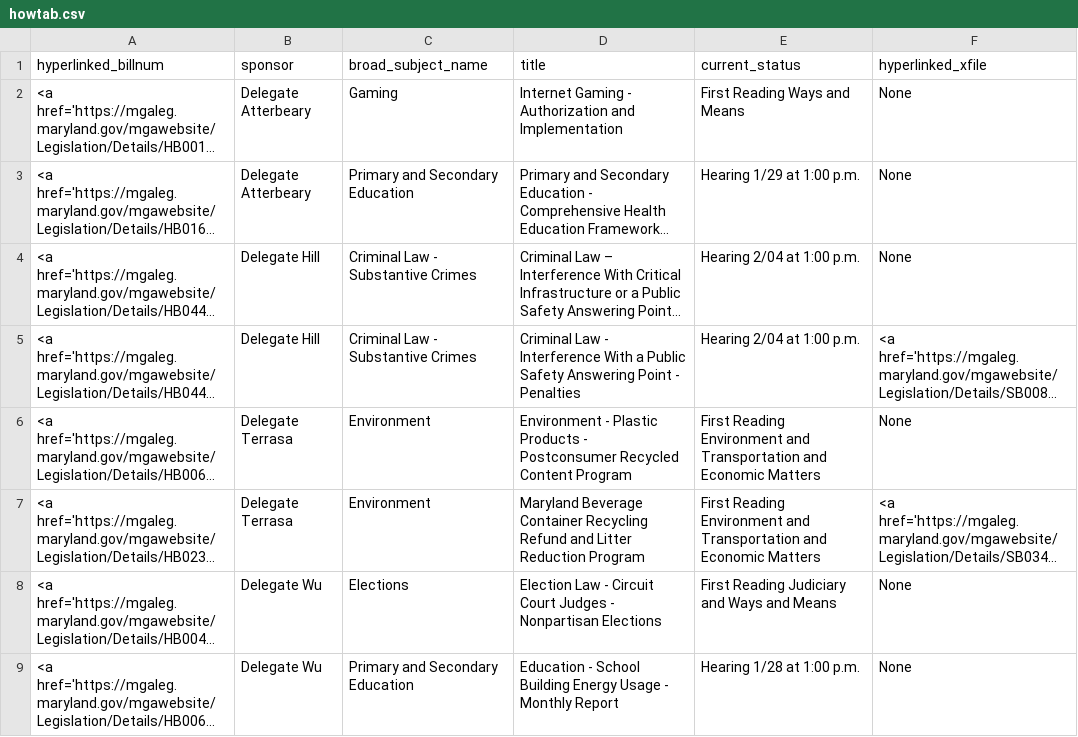
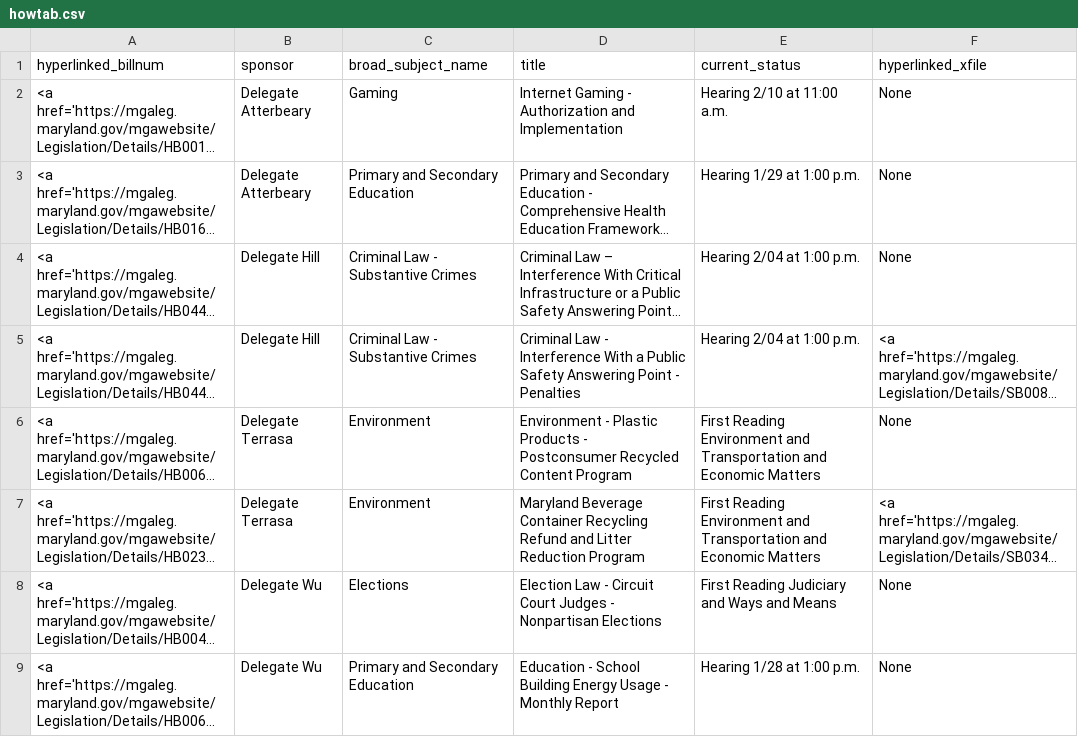
Before and after one commit to Baltimore-Sun/md-ga-bill-tracker, a CSV file: howtab.csv, drawn as a sheet; only a part is shown; long unchanged cells end in …; the diff names each change by its address in the sheet, - before the commit and + after, or states it on an @@ line.

```diff
--- a/howtab.csv
+++ b/howtab.csv
-E2 (current_status): First Reading Ways and Means
+E2 (current_status): Hearing 2/10 at 11:00 a.m.
```
